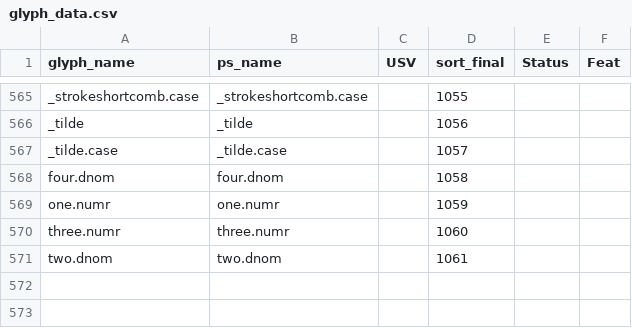
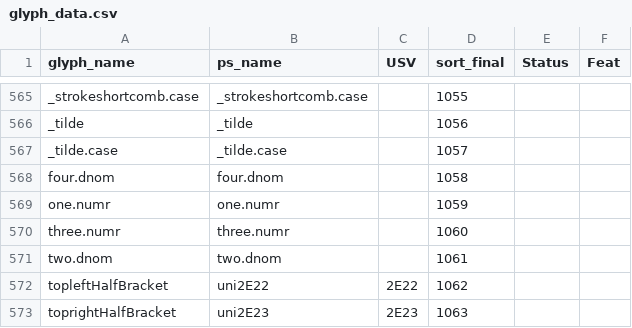
Before and after one commit to silnrsi/font-idiqlat, a CSV file: source/glyph_data.csv, drawn as a sheet; only a part is shown, gaps mark what is left out; the diff names each change by its address in the sheet, - before the commit and + after, or states it on an @@ line.

```diff
--- a/source/glyph_data.csv
+++ b/source/glyph_data.csv
+row 572: topleftHalfBracket | uni2E22 | 2E22 | 1062
+row 573: toprightHalfBracket | uni2E23 | 2E23 | 1063
```
Also changed, not shown: 12 other files.
